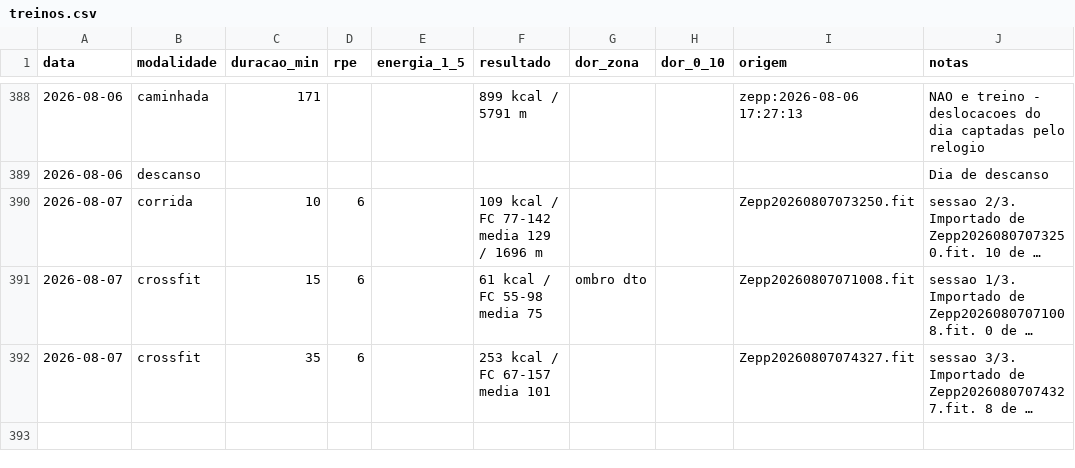
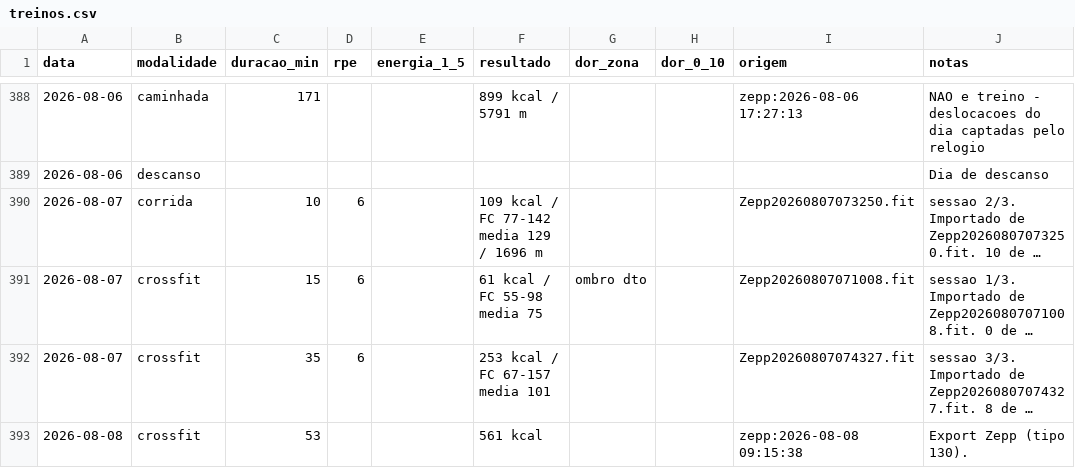
Before and after one commit to rizamith/rzpt-claude, a CSV file: dados/treinos.csv, drawn as a sheet; only a part is shown, gaps mark what is left out; long unchanged cells end in …; the diff names each change by its address in the sheet, - before the commit and + after, or states it on an @@ line.

```diff
--- a/dados/treinos.csv
+++ b/dados/treinos.csv
+row 393: 2026-08-08 | crossfit | 53 |  |  | 561 kcal |  |  | zepp:2026-08-08 09:15:38 | Export Zepp (tipo 130).
```
Also changed, not shown: dados/atividade.csv, 3 other files.
